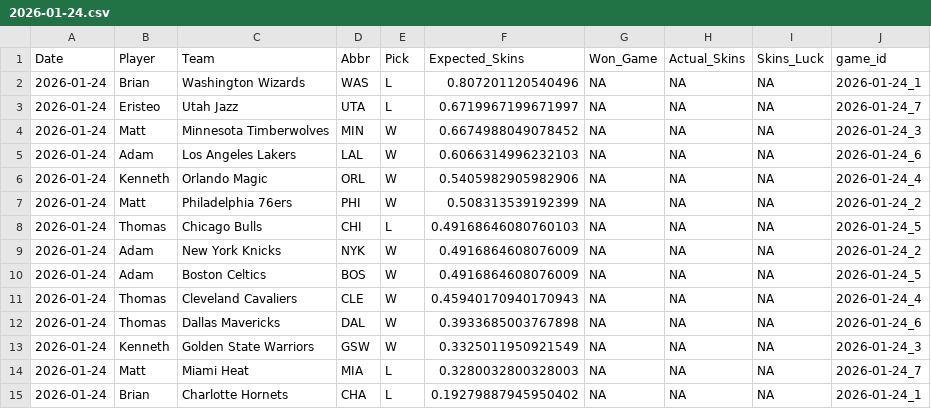
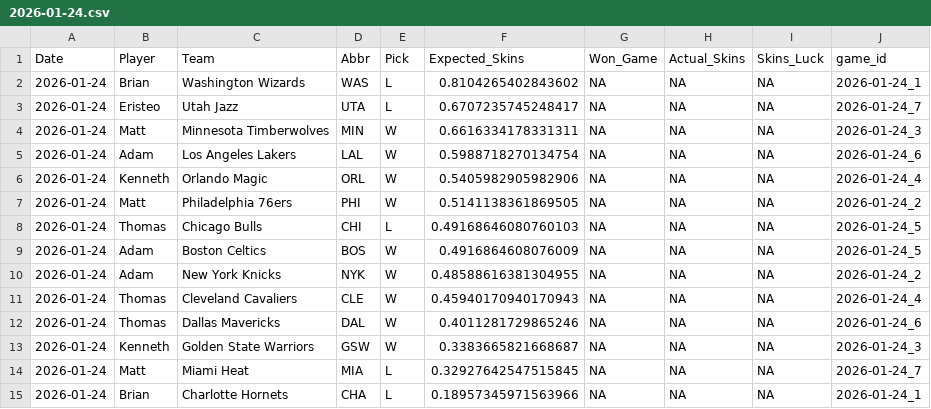
Before and after one commit to ejperez2/Daily-Skins-Matchups, a CSV file: skins_history/2026-01-24.csv, drawn as a sheet.

```diff
--- a/skins_history/2026-01-24.csv
+++ b/skins_history/2026-01-24.csv
@@ -1,15 +1,15 @@
 Date,Player,Team,Abbr,Pick,Expected_Skins,Won_Game,Actual_Skins,Skins_Luck,game_id
-2026-01-24,Brian,Washington Wizards,WAS,L,0.807201120540496,NA,NA,NA,2026-01-24_1
-2026-01-24,Eristeo,Utah Jazz,UTA,L,0.6719967199671997,NA,NA,NA,2026-01-24_7
-2026-01-24,Matt,Minnesota Timberwolves,MIN,W,0.6674988049078452,NA,NA,NA,2026-01-24_3
-2026-01-24,Adam,Los Angeles Lakers,LAL,W,0.6066314996232103,NA,NA,NA,2026-01-24_6
+2026-01-24,Brian,Washington Wizards,WAS,L,0.8104265402843602,NA,NA,NA,2026-01-24_1
+2026-01-24,Eristeo,Utah Jazz,UTA,L,0.6707235745248417,NA,NA,NA,2026-01-24_7
+2026-01-24,Matt,Minnesota Timberwolves,MIN,W,0.6616334178331311,NA,NA,NA,2026-01-24_3
+2026-01-24,Adam,Los Angeles Lakers,LAL,W,0.5988718270134754,NA,NA,NA,2026-01-24_6
 2026-01-24,Kenneth,Orlando Magic,ORL,W,0.5405982905982906,NA,NA,NA,2026-01-24_4
-2026-01-24,Matt,Philadelphia 76ers,PHI,W,0.508313539192399,NA,NA,NA,2026-01-24_2
+2026-01-24,Matt,Philadelphia 76ers,PHI,W,0.5141138361869505,NA,NA,NA,2026-01-24_2
 2026-01-24,Thomas,Chicago Bulls,CHI,L,0.49168646080760103,NA,NA,NA,2026-01-24_5
-2026-01-24,Adam,New York Knicks,NYK,W,0.4916864608076009,NA,NA,NA,2026-01-24_2
 2026-01-24,Adam,Boston Celtics,BOS,W,0.4916864608076009,NA,NA,NA,2026-01-24_5
+2026-01-24,Adam,New York Knicks,NYK,W,0.48588616381304955,NA,NA,NA,2026-01-24_2
 2026-01-24,Thomas,Cleveland Cavaliers,CLE,W,0.45940170940170943,NA,NA,NA,2026-01-24_4
-2026-01-24,Thomas,Dallas Mavericks,DAL,W,0.3933685003767898,NA,NA,NA,2026-01-24_6
-2026-01-24,Kenneth,Golden State Warriors,GSW,W,0.3325011950921549,NA,NA,NA,2026-01-24_3
-2026-01-24,Matt,Miami Heat,MIA,L,0.3280032800328003,NA,NA,NA,2026-01-24_7
-2026-01-24,Brian,Charlotte Hornets,CHA,L,0.19279887945950402,NA,NA,NA,2026-01-24_1
+2026-01-24,Thomas,Dallas Mavericks,DAL,W,0.4011281729865246,NA,NA,NA,2026-01-24_6
+2026-01-24,Kenneth,Golden State Warriors,GSW,W,0.3383665821668687,NA,NA,NA,2026-01-24_3
+2026-01-24,Matt,Miami Heat,MIA,L,0.32927642547515845,NA,NA,NA,2026-01-24_7
+2026-01-24,Brian,Charlotte Hornets,CHA,L,0.18957345971563966,NA,NA,NA,2026-01-24_1
```
